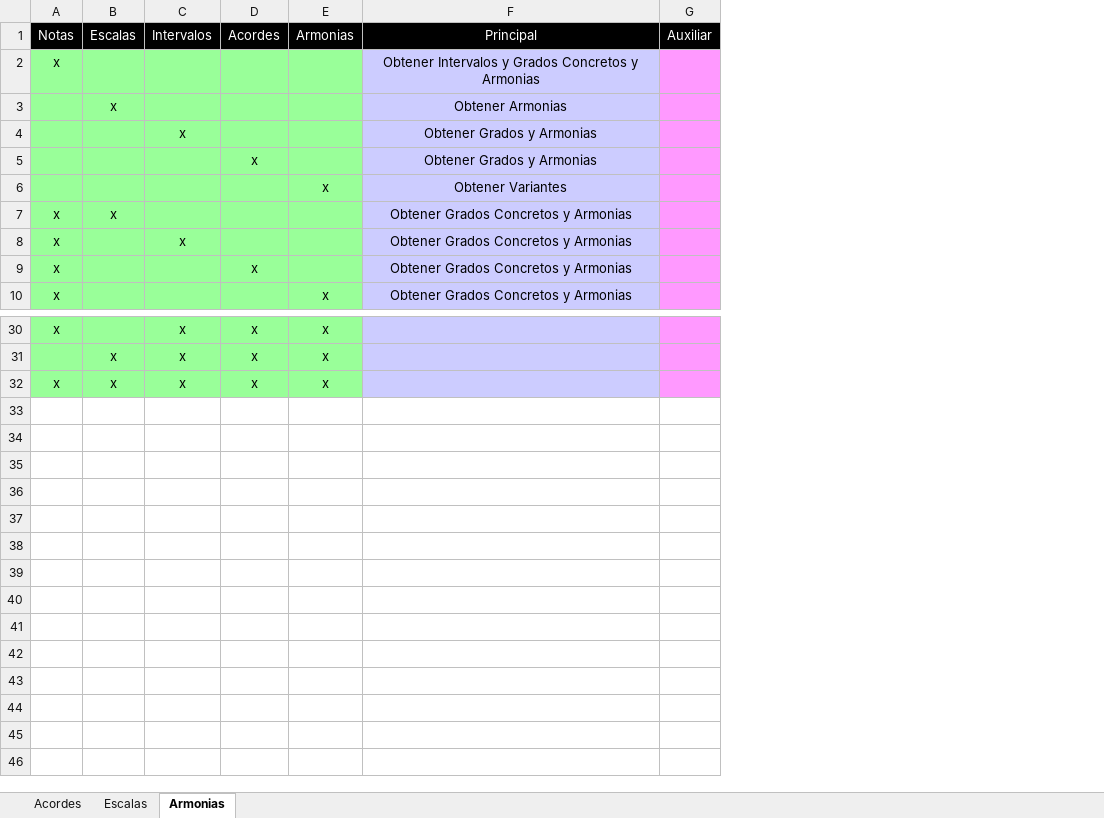
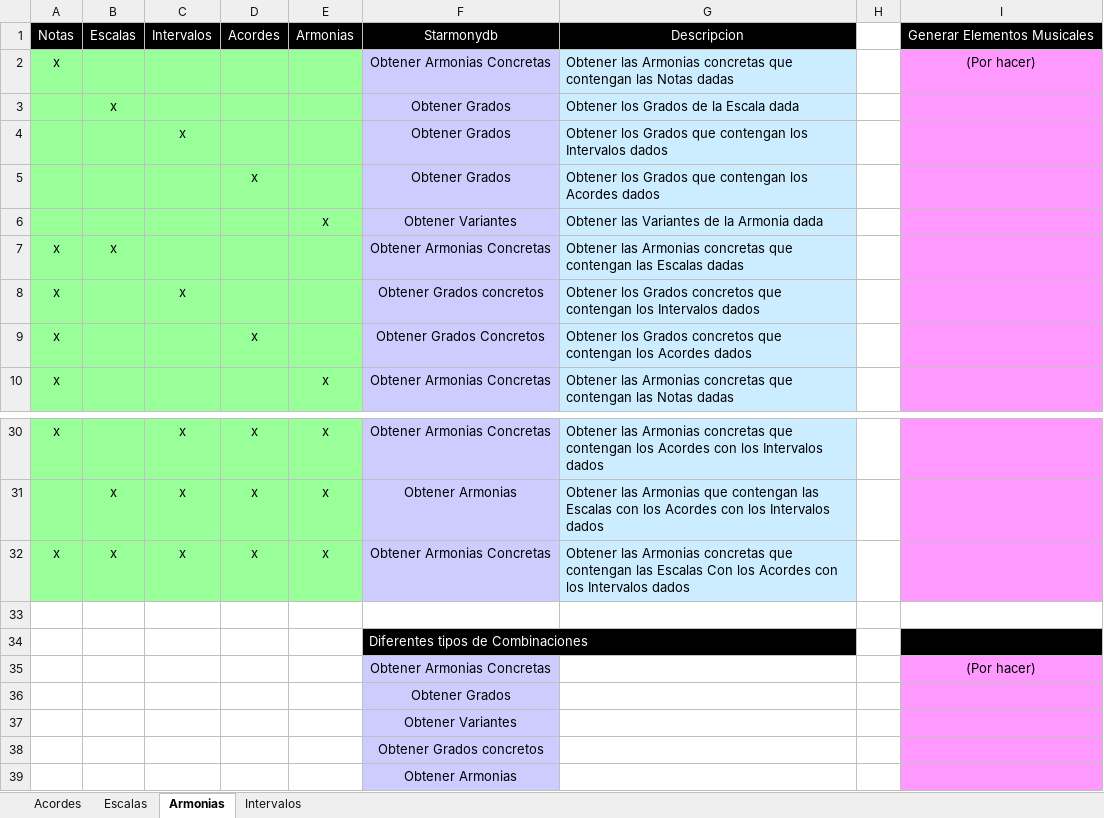
Before and after one commit to VekzLight/Starmony, an Excel workbook: design/Anexos/Descripcion de Analisis de Elementos Musicales.xlsx, sheet Armonias, drawn as a sheet; only a part is shown, gaps mark what is left out; values as stored, in another font and other column widths than the file's, no borders; 1 other sheet too large or unreadable and not compared; removed rows and columns are numbered as before the commit, all else as after; the diff names each change by its address in the sheet, - before the commit and + after, or states it on an @@ line.

Commit message:
Completa los diseños del Analisis de Elementos Musicales Parte I

```diff
--- a/design/Anexos/Descripcion de Analisis de Elementos Musicales.xlsx (sheet Armonias)
+++ b/design/Anexos/Descripcion de Analisis de Elementos Musicales.xlsx (sheet Armonias)
+sheet tab: Intervalos
-column F, rows 1-10: Principal | Obtener Intervalos y Grados Concretos y Armonias | Obtener Armonias | Obtener Grados y Armonias | Obtener Grados y Armonias | Obtener Variantes | Obtener Grados Concretos y Armonias | Obtener Grados Concretos y Armonias | Obtener Grados Concretos y Armonias | Obtener Grados Concretos y Armonias
-column G, row 1: Auxiliar
+column F, rows 1-10: Starmonydb | Obtener Armonias Concretas | Obtener Grados | Obtener Grados | Obtener Grados | Obtener Variantes | Obtener Armonias Concretas | Obtener Grados concretos | Obtener Grados Concretos | Obtener Armonias Concretas; rows 30-32: Obtener Armonias Concretas | Obtener Armonias | Obtener Armonias Concretas
+column G, rows 1-10: Descripcion | Obtener las Armonias concretas que contengan las Notas dadas | Obtener los Grados de la Escala dada | Obtener los Grados que contengan los Intervalos dados | Obtener los Grados que contengan los Acordes dados | Obtener las Variantes de la Armonia dada | Obtener las Armonias concretas que contengan las Escalas dadas | Obtener los Grados concretos que contengan los Intervalos dados | Obtener los Grados concretos que contengan los Acordes dados | Obtener las Armonias concretas que contengan las Notas dadas; rows 30-32: Obtener las Armonias concretas que contengan los Acordes con los Intervalos dados | Obtener las Armonias que contengan las Escalas con los Acordes con los Intervalos dados | Obtener las Armonias concretas que contengan las Escalas Con los Acordes con los Intervalos dados
+column H, empty
+column I, rows 1-2: Generar Elementos Musicales | (Por hacer)
+row 33: (empty)
+row 34:  |  |  |  |  | Diferentes tipos de Combinaciones
+row 35:  |  |  |  |  | Obtener Armonias Concretas |  |  | (Por hacer)
+row 36:  |  |  |  |  | Obtener Grados
+row 37:  |  |  |  |  | Obtener Variantes
+row 38:  |  |  |  |  | Obtener Grados concretos
+row 39:  |  |  |  |  | Obtener Armonias
```
Also changed, not shown: sheet Escalas, 27 other files.
